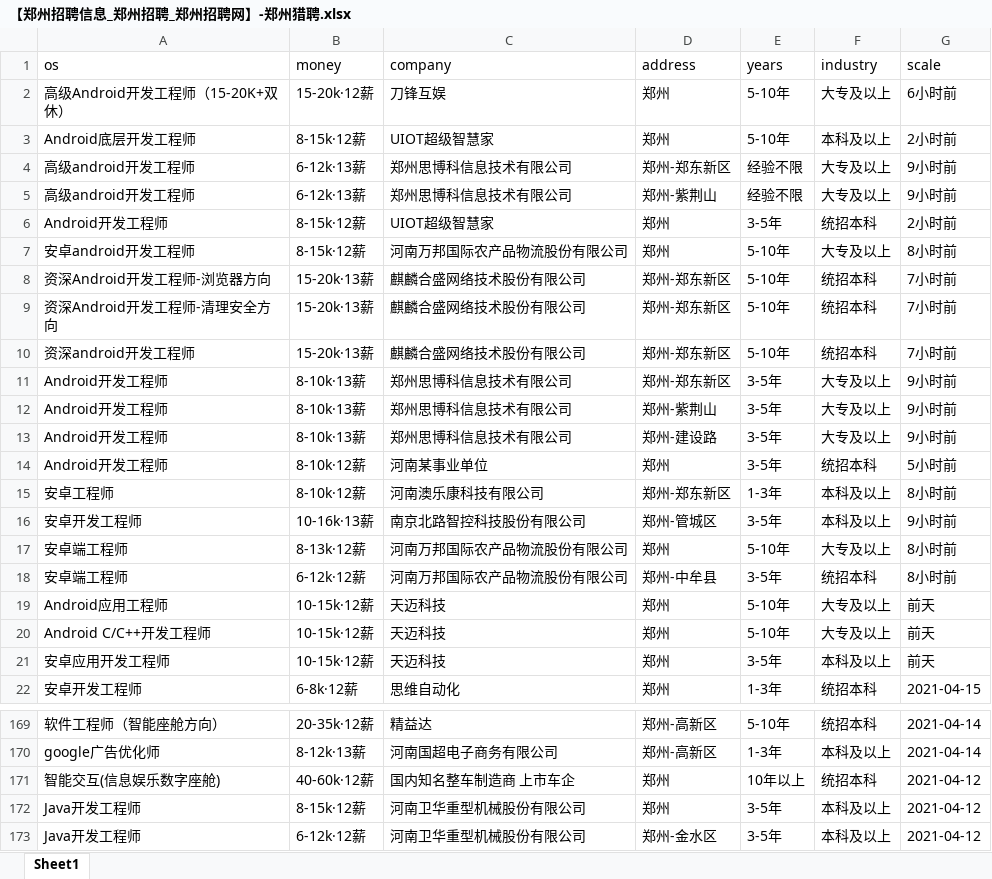
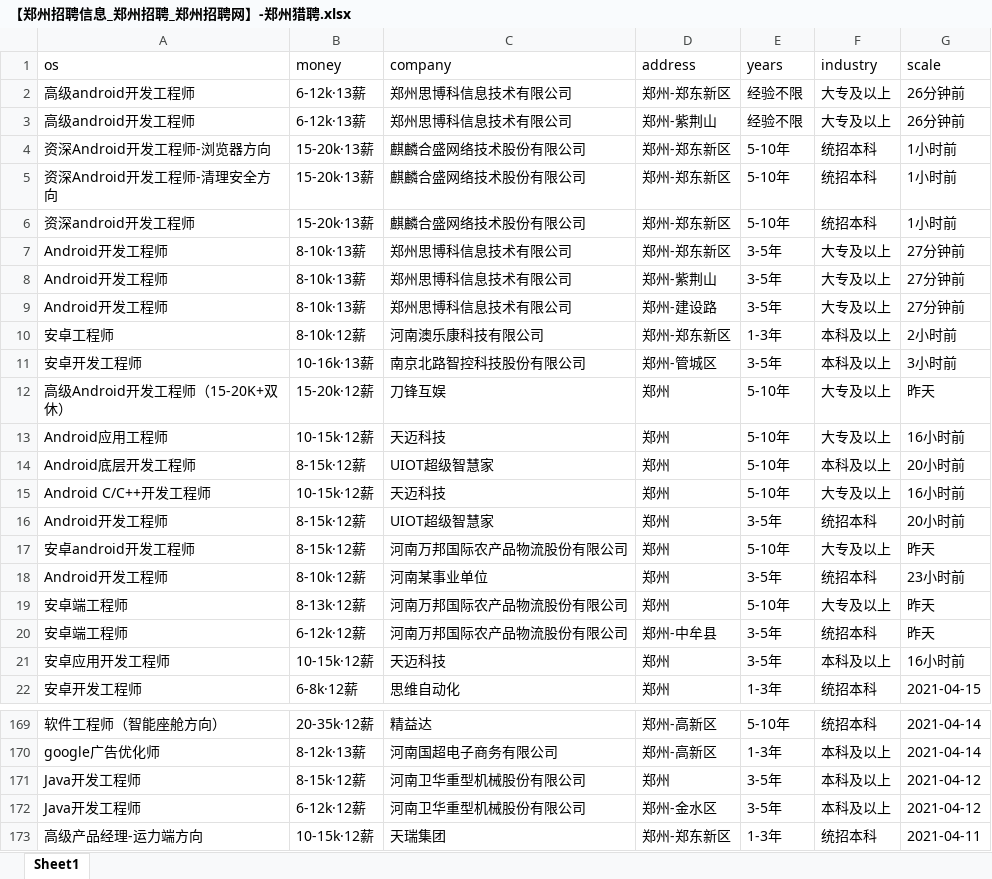
Before and after one commit to leigong2/AskQuastionApp, an Excel workbook: app/src/main/assets/【郑州招聘信息_郑州招聘_郑州招聘网】-郑州猎聘.xlsx, sheet Sheet1, drawn as a sheet; only a part is shown, gaps mark what is left out; the shorter side is filled out with more unchanged rows; values as stored, in another font and other column widths than the file's, no borders; removed rows and columns are numbered as before the commit, all else as after; the diff covers the shown part only; the diff names each change by its address in the sheet, - before the commit and + after, or states it on an @@ line.

```diff
--- a/app/src/main/assets/【郑州招聘信息_郑州招聘_郑州招聘网】-郑州猎聘.xlsx (sheet Sheet1)
+++ b/app/src/main/assets/【郑州招聘信息_郑州招聘_郑州招聘网】-郑州猎聘.xlsx (sheet Sheet1)
-row 2: 高级Android开发工程师（15-20K+双休） | 15-20k·12薪 | 刀锋互娱 | 郑州 | 5-10年 | 大专及以上 | 6小时前
-row 3: Android底层开发工程师 | 8-15k·12薪 | UIOT超级智慧家 | 郑州 | 5-10年 | 本科及以上 | 2小时前
-G2:G3 (scale): 9小时前
+G2:G3 (scale): 26分钟前
-row 6: Android开发工程师 | 8-15k·12薪 | UIOT超级智慧家 | 郑州 | 3-5年 | 统招本科 | 2小时前
-row 7: 安卓android开发工程师 | 8-15k·12薪 | 河南万邦国际农产品物流股份有限公司 | 郑州 | 5-10年 | 大专及以上 | 8小时前
-G4:G6 (scale): 7小时前
+G4:G6 (scale): 1小时前
-G7:G9 (scale): 9小时前
+G7:G9 (scale): 27分钟前
-row 14: Android开发工程师 | 8-10k·12薪 | 河南某事业单位 | 郑州 | 3-5年 | 统招本科 | 5小时前
-G10 (scale): 8小时前
+G10 (scale): 2小时前
-G11 (scale): 9小时前
+G11 (scale): 3小时前
-row 17: 安卓端工程师 | 8-13k·12薪 | 河南万邦国际农产品物流股份有限公司 | 郑州 | 5-10年 | 大专及以上 | 8小时前
-row 18: 安卓端工程师 | 6-12k·12薪 | 河南万邦国际农产品物流股份有限公司 | 郑州-中牟县 | 3-5年 | 统招本科 | 8小时前
+row 12: 高级Android开发工程师（15-20K+双休） | 15-20k·12薪 | 刀锋互娱 | 郑州 | 5-10年 | 大专及以上 | 昨天
-G13 (scale): 前天
+G13 (scale): 16小时前
+row 14: Android底层开发工程师 | 8-15k·12薪 | UIOT超级智慧家 | 郑州 | 5-10年 | 本科及以上 | 20小时前
-G15 (scale): 前天
+G15 (scale): 16小时前
+row 16: Android开发工程师 | 8-15k·12薪 | UIOT超级智慧家 | 郑州 | 3-5年 | 统招本科 | 20小时前
+row 17: 安卓android开发工程师 | 8-15k·12薪 | 河南万邦国际农产品物流股份有限公司 | 郑州 | 5-10年 | 大专及以上 | 昨天
+row 18: Android开发工程师 | 8-10k·12薪 | 河南某事业单位 | 郑州 | 3-5年 | 统招本科 | 23小时前
+row 19: 安卓端工程师 | 8-13k·12薪 | 河南万邦国际农产品物流股份有限公司 | 郑州 | 5-10年 | 大专及以上 | 昨天
+row 20: 安卓端工程师 | 6-12k·12薪 | 河南万邦国际农产品物流股份有限公司 | 郑州-中牟县 | 3-5年 | 统招本科 | 昨天
-G21 (scale): 前天
+G21 (scale): 16小时前
-row 171: 智能交互(信息娱乐数字座舱) | 40-60k·12薪 | 国内知名整车制造商 上市车企 | 郑州 | 10年以上 | 统招本科 | 2021-04-12
```
Also changed, not shown: 5 added rows, 5 removed rows, 3 moved rows and 12 edited cells elsewhere in this sheet, app/src/main/assets/「郑州招聘信息」郑州招聘网 - BOSS直聘.xlsx, app/src/main/assets/【郑州,android招聘，求职】-前程无忧.xlsx, 6 other files.
